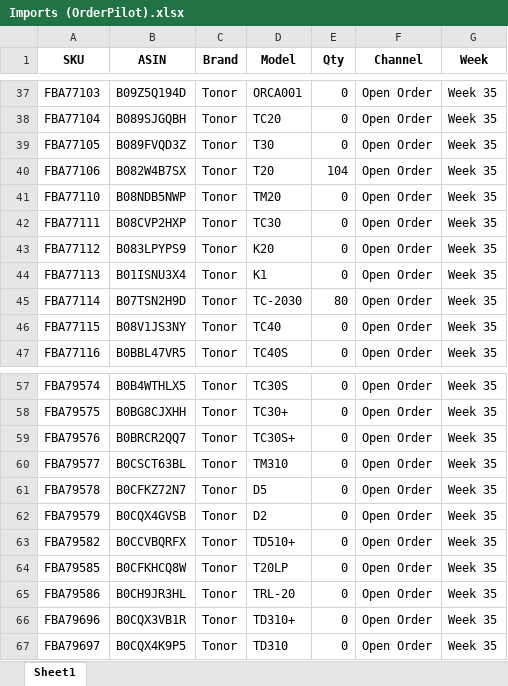
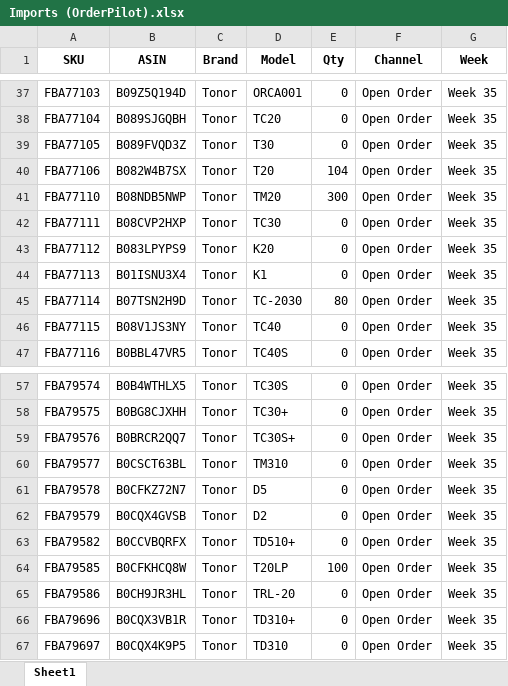
Before and after one commit to nitesh-lang/weekly-dashboard-fastapi, an Excel workbook: data/raw/inventory/Week 35/Tonor/Imports (OrderPilot).xlsx, sheet Sheet1, drawn as a sheet; only a part is shown, gaps mark what is left out; values as stored, in another font and other column widths than the file's, no borders; the diff names each change by its address in the sheet, - before the commit and + after, or states it on an @@ line.

```diff
--- a/data/raw/inventory/Week 35/Tonor/Imports (OrderPilot).xlsx (sheet Sheet1)
+++ b/data/raw/inventory/Week 35/Tonor/Imports (OrderPilot).xlsx (sheet Sheet1)
-E41 (Qty): 0
+E41 (Qty): 300
-E64 (Qty): 0
+E64 (Qty): 100
```
Also changed, not shown: data/processed/inventory_ageing_AA_Tonor.xlsx, data/raw/margin/Audio Array.xlsx, 7 other files.
